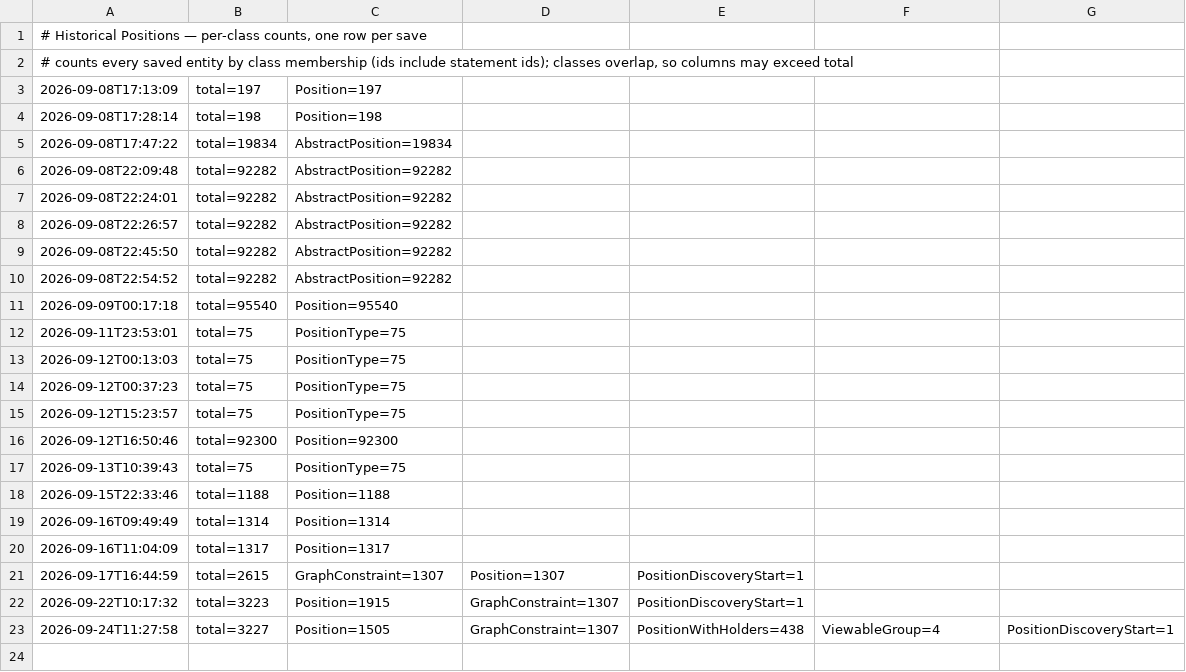
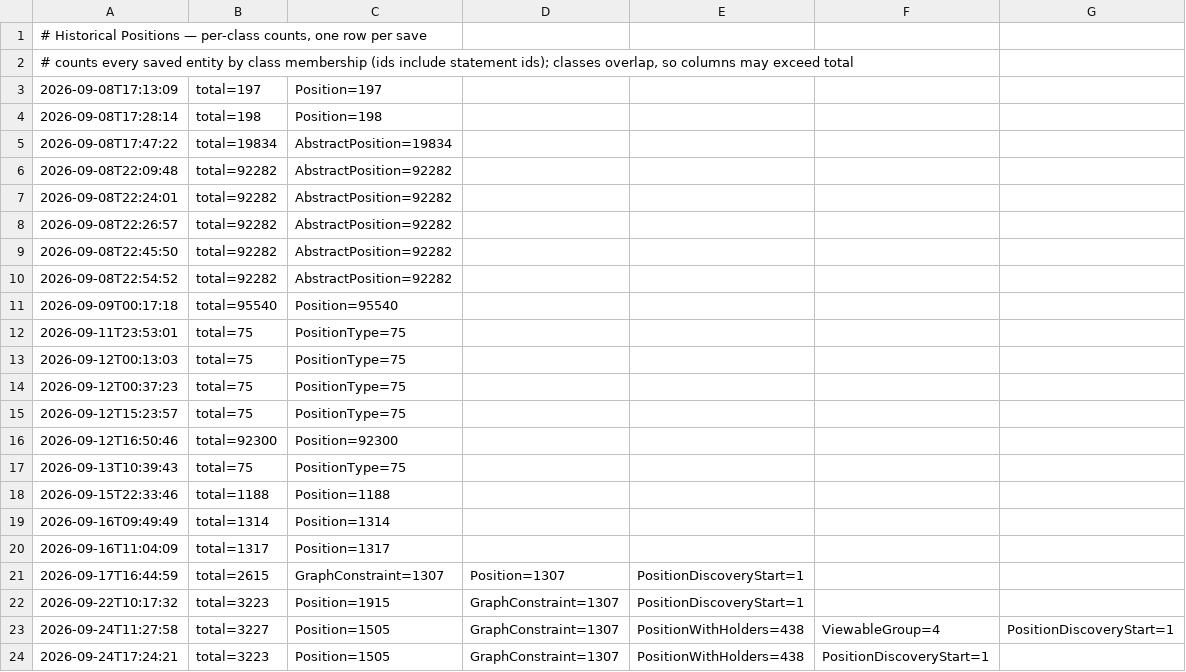
Before and after one commit to ggyepesi/quiz, a TSV file: data/wikidata/historicalpositions/historicalpositions.counts.tsv, drawn as a sheet; the diff names each change by its address in the sheet, - before the commit and + after, or states it on an @@ line.

```diff
--- a/data/wikidata/historicalpositions/historicalpositions.counts.tsv
+++ b/data/wikidata/historicalpositions/historicalpositions.counts.tsv
+row 24: 2026-09-24T17:24:21 | total=3223 | Position=1505 | GraphConstraint=1307 | PositionWithHolders=438 | PositionDiscoveryStart=1
```
Also changed, not shown: data/wikidata/history/history.counts.tsv, 4 other files.
